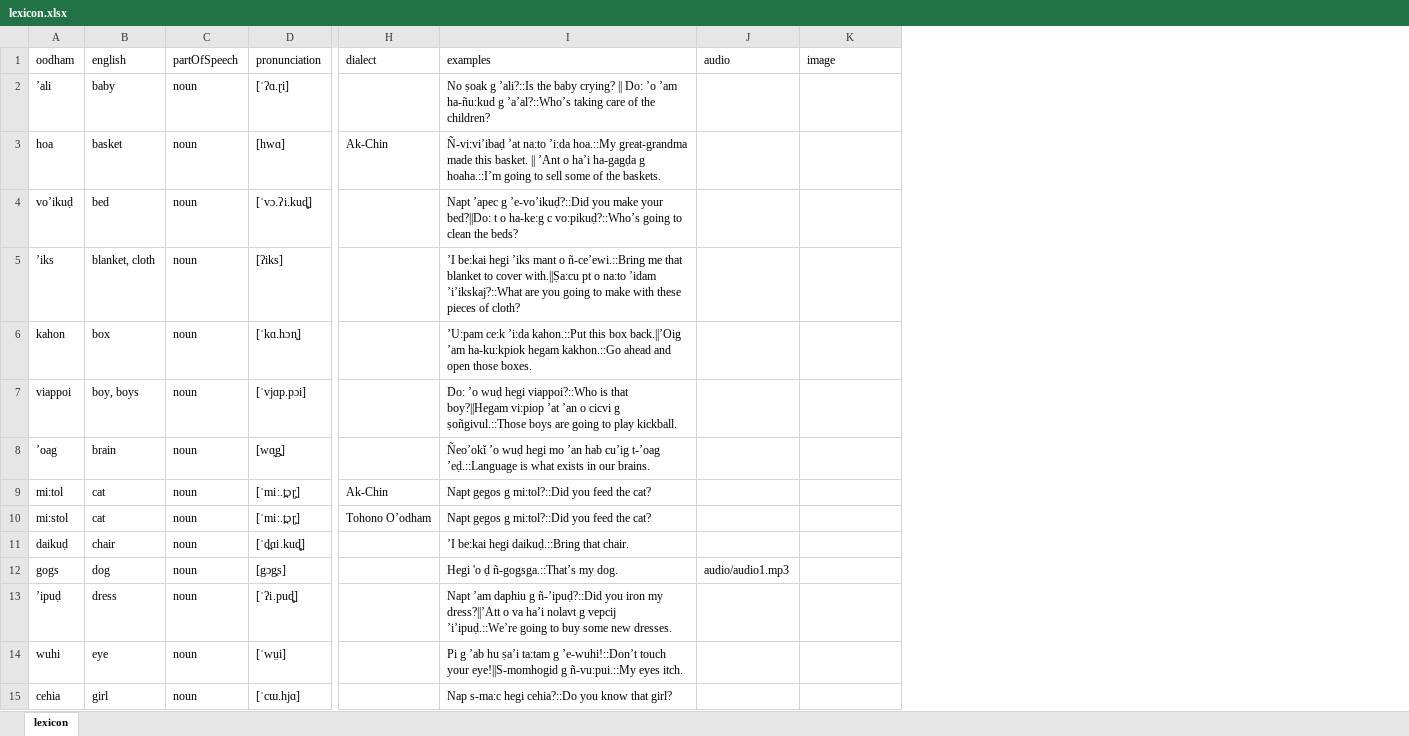
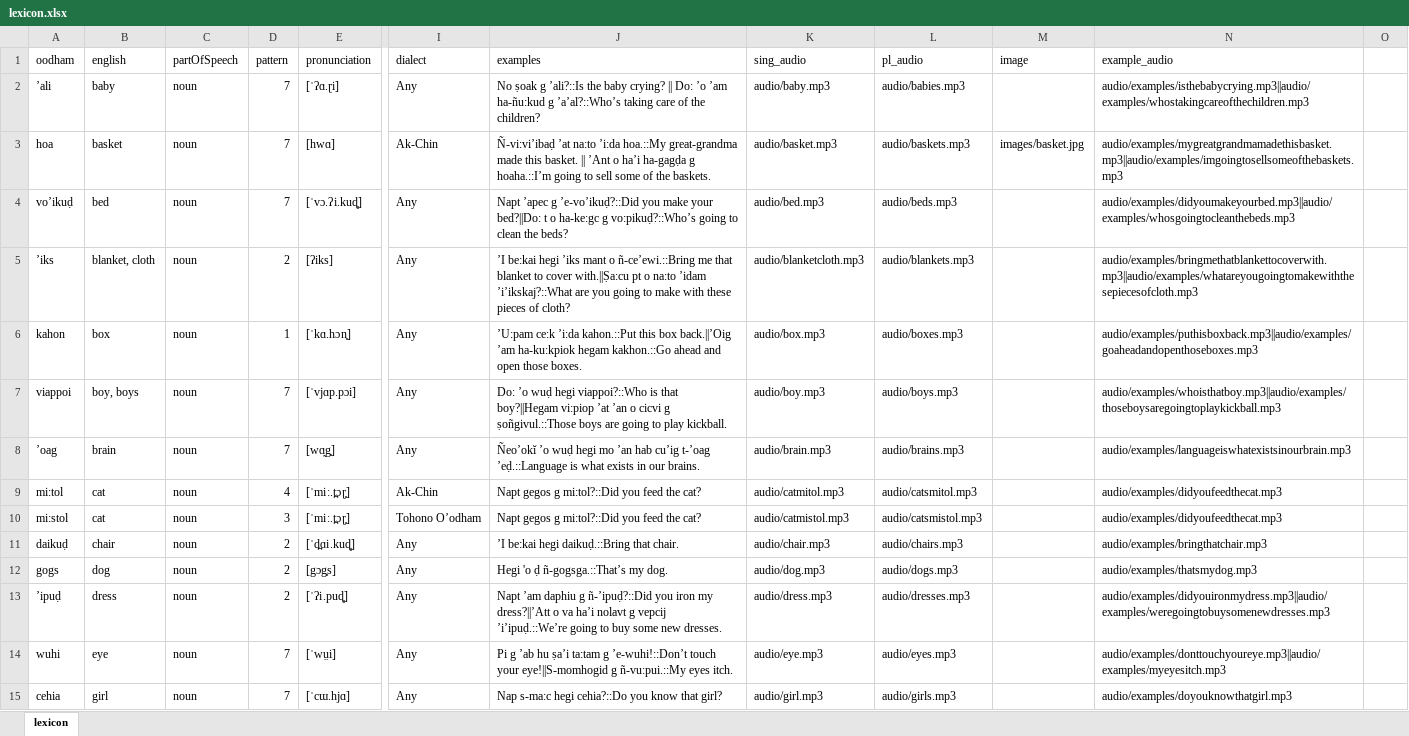
Before and after one commit to jayblayne/my-website, an Excel workbook: lexicon.xlsx, sheet lexicon, drawn as a sheet; only a part is shown, gaps mark what is left out; values as stored, in another font and other column widths than the file's, no borders; removed rows and columns are numbered as before the commit, all else as after; the diff covers the shown part only; the diff names each change by its address in the sheet, - before the commit and + after, or states it on an @@ line.

Commit message:
changes to audio load speed

```diff
--- a/lexicon.xlsx (sheet lexicon)
+++ b/lexicon.xlsx (sheet lexicon)
+column D (pattern), rows 2-15: 7 | 7 | 7 | 2 | 1 | 7 | 7 | 4 | 3 | 2 | 2 | 2 | 7 | 7
-column J (audio), row 12: audio/audio1.mp3
+column K (sing_audio), rows 2-15: audio/baby.mp3 | audio/basket.mp3 | audio/bed.mp3 | audio/blanketcloth.mp3 | audio/box.mp3 | audio/boy.mp3 | audio/brain.mp3 | audio/catmitol.mp3 | audio/catmistol.mp3 | audio/chair.mp3 | audio/dog.mp3 | audio/dress.mp3 | audio/eye.mp3 | audio/girl.mp3
+column L (pl_audio), rows 2-15: audio/babies.mp3 | audio/baskets.mp3 | audio/beds.mp3 | audio/blankets.mp3 | audio/boxes.mp3 | audio/boys.mp3 | audio/brains.mp3 | audio/catsmitol.mp3 | audio/catsmistol.mp3 | audio/chairs.mp3 | audio/dogs.mp3 | audio/dresses.mp3 | audio/eyes.mp3 | audio/girls.mp3
+column N (example_audio), rows 2-15: audio/examples/isthebabycrying.mp3||audio/examples/whostakingcareofthechildren.mp3 | audio/examples/mygreatgrandmamadethisbasket.mp3||audio/examples/imgoingtosellsomeofthebaskets.mp3 | audio/examples/didyoumakeyourbed.mp3||audio/examples/whosgoingtocleanthebeds.mp3 | audio/examples/bringmethatblankettocoverwith.mp3||audio/examples/whatareyougoingtomakewiththesepiecesofcloth.mp3 | audio/examples/puthisboxback.mp3||audio/examples/goaheadandopenthoseboxes.mp3 | audio/examples/whoisthatboy.mp3||audio/examples/thoseboysaregoingtoplaykickball.mp3 | audio/examples/languageiswhatexistsinourbrain.mp3 | audio/examples/didyoufeedthecat.mp3 | audio/examples/didyoufeedthecat.mp3 | audio/examples/bringthatchair.mp3 | audio/examples/thatsmydog.mp3 | audio/examples/didyouironmydress.mp3||audio/examples/weregoingtobuysomenewdresses.mp3 | audio/examples/donttouchyoureye.mp3||audio/examples/myeyesitch.mp3 | audio/examples/doyouknowthatgirl.mp3
+column O, empty
-I2 (dialect): (empty)
+I2 (dialect): Any
-M3 (image): (empty)
+M3 (image): images/basket.jpg
-I4:I8 (dialect): (empty)
+I4:I8 (dialect): Any
-J4 (examples): …t o ha-ke:g c vo:pikuḍ?::Who’s going…
+J4 (examples): …t o ha-ke:gc g vo:pikuḍ?::Who’s going…
-I11:I15 (dialect): (empty)
+I11:I15 (dialect): Any
```
Also changed, not shown: 35 added rows and 154 edited cells elsewhere in this sheet, lexicon backup.xlsx, 7 other files.
